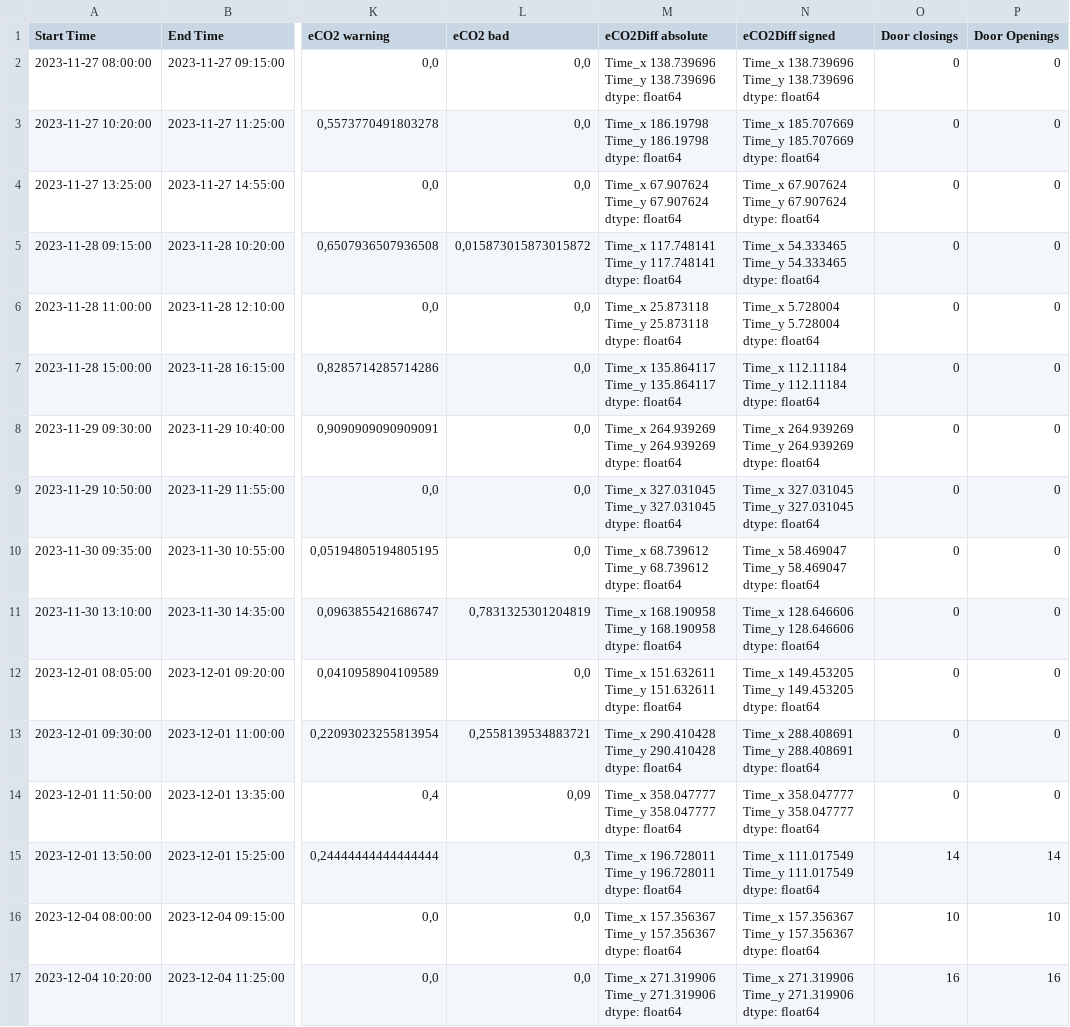
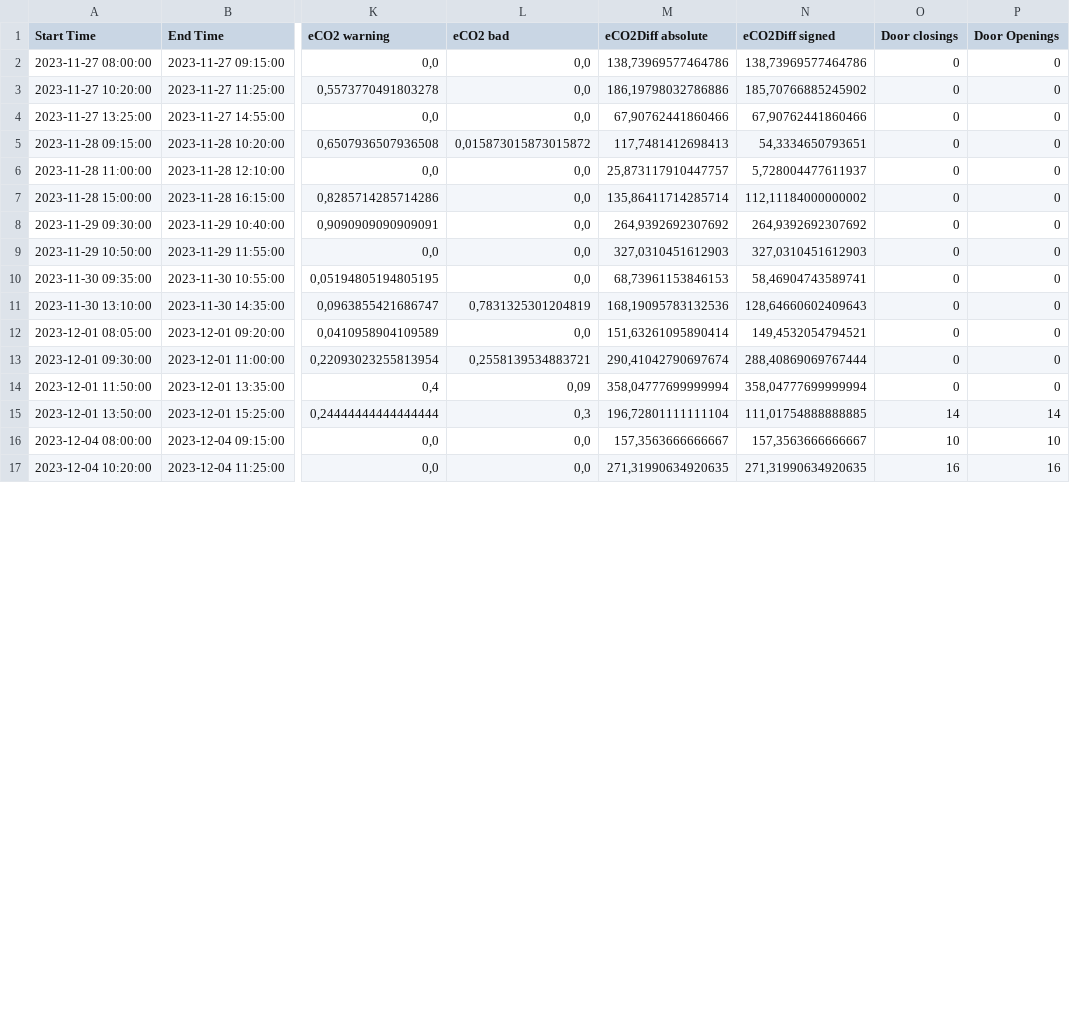
Before and after one commit to apollen85/airquality_analyzer, a CSV file: a152/compiledData_a152.csv, drawn as a sheet; only a part is shown, gaps mark what is left out; ↵ is a line break in a cell; the diff covers the shown part only; the diff names each change by its address in the sheet, - before the commit and + after, or states it on an @@ line.

```diff
--- a/a152/compiledData_a152.csv
+++ b/a152/compiledData_a152.csv
-M2 (eCO2Diff absolute): Time_x 138.739696 ↵ Time_y 138.739696 ↵ dtype: float64
+M2 (eCO2Diff absolute): 138,73969577464786
-N2 (eCO2Diff signed): Time_x 138.739696 ↵ Time_y 138.739696 ↵ dtype: float64
+N2 (eCO2Diff signed): 138,73969577464786
-M3 (eCO2Diff absolute): Time_x 186.19798 ↵ Time_y 186.19798 ↵ dtype: float64
+M3 (eCO2Diff absolute): 186,19798032786886
-N3 (eCO2Diff signed): Time_x 185.707669 ↵ Time_y 185.707669 ↵ dtype: float64
+N3 (eCO2Diff signed): 185,70766885245902
-M4 (eCO2Diff absolute): Time_x 67.907624 ↵ Time_y 67.907624 ↵ dtype: float64
+M4 (eCO2Diff absolute): 67,90762441860466
-N4 (eCO2Diff signed): Time_x 67.907624 ↵ Time_y 67.907624 ↵ dtype: float64
+N4 (eCO2Diff signed): 67,90762441860466
-M5 (eCO2Diff absolute): Time_x 117.748141 ↵ Time_y 117.748141 ↵ dtype: float64
+M5 (eCO2Diff absolute): 117,7481412698413
-N5 (eCO2Diff signed): Time_x 54.333465 ↵ Time_y 54.333465 ↵ dtype: float64
+N5 (eCO2Diff signed): 54,3334650793651
-M6 (eCO2Diff absolute): Time_x 25.873118 ↵ Time_y 25.873118 ↵ dtype: float64
+M6 (eCO2Diff absolute): 25,873117910447757
-N6 (eCO2Diff signed): Time_x 5.728004 ↵ Time_y 5.728004 ↵ dtype: float64
+N6 (eCO2Diff signed): 5,728004477611937
-M7 (eCO2Diff absolute): Time_x 135.864117 ↵ Time_y 135.864117 ↵ dtype: float64
+M7 (eCO2Diff absolute): 135,86411714285714
-N7 (eCO2Diff signed): Time_x 112.11184 ↵ Time_y 112.11184 ↵ dtype: float64
+N7 (eCO2Diff signed): 112,11184000000002
-M8 (eCO2Diff absolute): Time_x 264.939269 ↵ Time_y 264.939269 ↵ dtype: float64
+M8 (eCO2Diff absolute): 264,9392692307692
-N8 (eCO2Diff signed): Time_x 264.939269 ↵ Time_y 264.939269 ↵ dtype: float64
+N8 (eCO2Diff signed): 264,9392692307692
-M9 (eCO2Diff absolute): Time_x 327.031045 ↵ Time_y 327.031045 ↵ dtype: float64
+M9 (eCO2Diff absolute): 327,0310451612903
-N9 (eCO2Diff signed): Time_x 327.031045 ↵ Time_y 327.031045 ↵ dtype: float64
+N9 (eCO2Diff signed): 327,0310451612903
-M10 (eCO2Diff absolute): Time_x 68.739612 ↵ Time_y 68.739612 ↵ dtype: float64
+M10 (eCO2Diff absolute): 68,73961153846153
-N10 (eCO2Diff signed): Time_x 58.469047 ↵ Time_y 58.469047 ↵ dtype: float64
+N10 (eCO2Diff signed): 58,46904743589741
-M11 (eCO2Diff absolute): Time_x 168.190958 ↵ Time_y 168.190958 ↵ dtype: float64
+M11 (eCO2Diff absolute): 168,19095783132536
-N11 (eCO2Diff signed): Time_x 128.646606 ↵ Time_y 128.646606 ↵ dtype: float64
+N11 (eCO2Diff signed): 128,64660602409643
-M12 (eCO2Diff absolute): Time_x 151.632611 ↵ Time_y 151.632611 ↵ dtype: float64
+M12 (eCO2Diff absolute): 151,63261095890414
-N12 (eCO2Diff signed): Time_x 149.453205 ↵ Time_y 149.453205 ↵ dtype: float64
+N12 (eCO2Diff signed): 149,4532054794521
-M13 (eCO2Diff absolute): Time_x 290.410428 ↵ Time_y 290.410428 ↵ dtype: float64
+M13 (eCO2Diff absolute): 290,41042790697674
-N13 (eCO2Diff signed): Time_x 288.408691 ↵ Time_y 288.408691 ↵ dtype: float64
+N13 (eCO2Diff signed): 288,40869069767444
-M14 (eCO2Diff absolute): Time_x 358.047777 ↵ Time_y 358.047777 ↵ dtype: float64
+M14 (eCO2Diff absolute): 358,04777699999994
-N14 (eCO2Diff signed): Time_x 358.047777 ↵ Time_y 358.047777 ↵ dtype: float64
+N14 (eCO2Diff signed): 358,04777699999994
-M15 (eCO2Diff absolute): Time_x 196.728011 ↵ Time_y 196.728011 ↵ dtype: float64
+M15 (eCO2Diff absolute): 196,72801111111104
-N15 (eCO2Diff signed): Time_x 111.017549 ↵ Time_y 111.017549 ↵ dtype: float64
+N15 (eCO2Diff signed): 111,01754888888885
-M16 (eCO2Diff absolute): Time_x 157.356367 ↵ Time_y 157.356367 ↵ dtype: float64
+M16 (eCO2Diff absolute): 157,3563666666667
-N16 (eCO2Diff signed): Time_x 157.356367 ↵ Time_y 157.356367 ↵ dtype: float64
+N16 (eCO2Diff signed): 157,3563666666667
-M17 (eCO2Diff absolute): Time_x 271.319906 ↵ Time_y 271.319906 ↵ dtype: float64
+M17 (eCO2Diff absolute): 271,31990634920635
-N17 (eCO2Diff signed): Time_x 271.319906 ↵ Time_y 271.319906 ↵ dtype: float64
+N17 (eCO2Diff signed): 271,31990634920635
```
Also changed, not shown: 72 edited cells elsewhere in this file, a153/compiledData_a153.csv, 2 other files.
